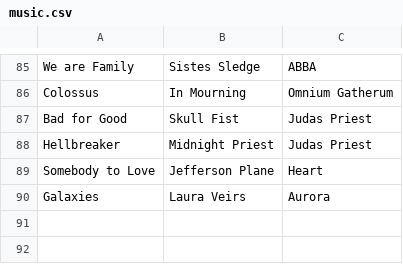
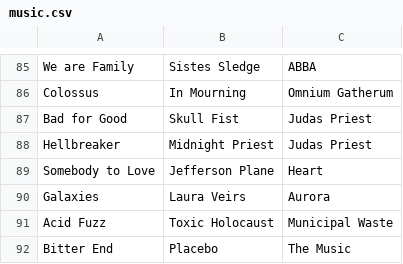
Before and after one commit to hernantz/blog, a CSV file: content/music.csv, drawn as a sheet; only a part is shown, gaps mark what is left out.

Commit message:
More songs to the list

```diff
--- a/content/music.csv
+++ b/content/music.csv
@@ -90 +90,3 @@ Somebody to Love,Jefferson Plane,Heart
 Galaxies,Laura Veirs,Aurora
+Acid Fuzz,Toxic Holocaust,Municipal Waste
+Bitter End,Placebo,The Music
```
Also changed, not shown: 1 other file.
